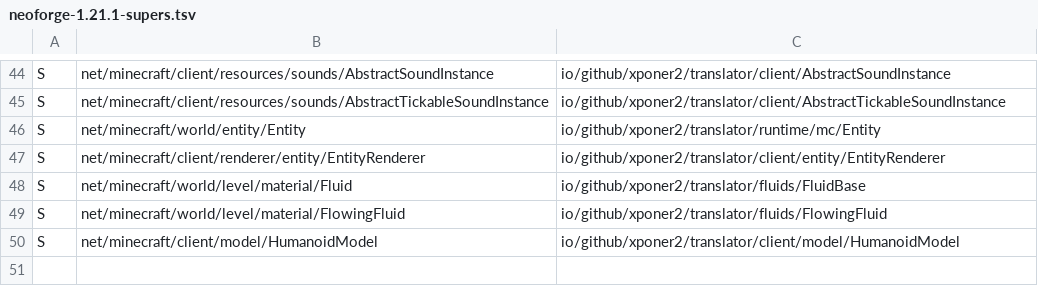
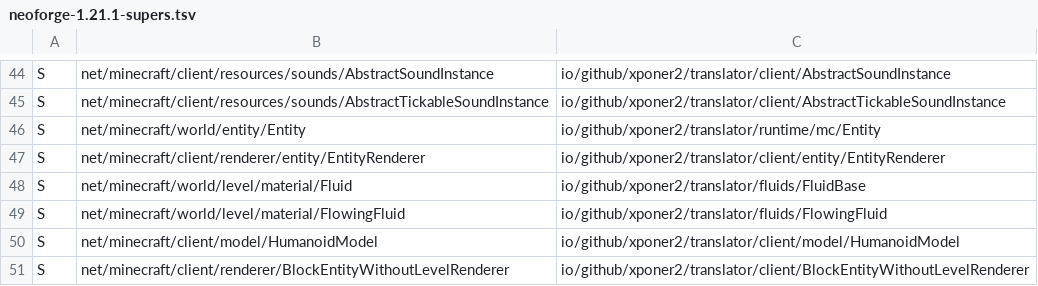
Before and after one commit to Xponer2/translator, a TSV file: src/main/resources/assets/translator/runtime/neoforge-1.21.1-supers.tsv, drawn as a sheet; only a part is shown, gaps mark what is left out; the diff names each change by its address in the sheet, - before the commit and + after, or states it on an @@ line.

```diff
--- a/src/main/resources/assets/translator/runtime/neoforge-1.21.1-supers.tsv
+++ b/src/main/resources/assets/translator/runtime/neoforge-1.21.1-supers.tsv
+row 51: S | net/minecraft/client/renderer/BlockEntityWithoutLevelRenderer | io/github/xponer2/translator/client/BlockEntityWithoutLevelRenderer
```
Also changed, not shown: 7 other files.
